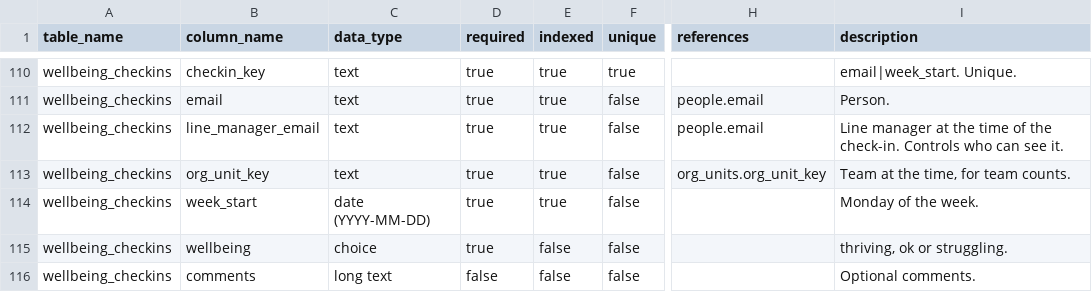
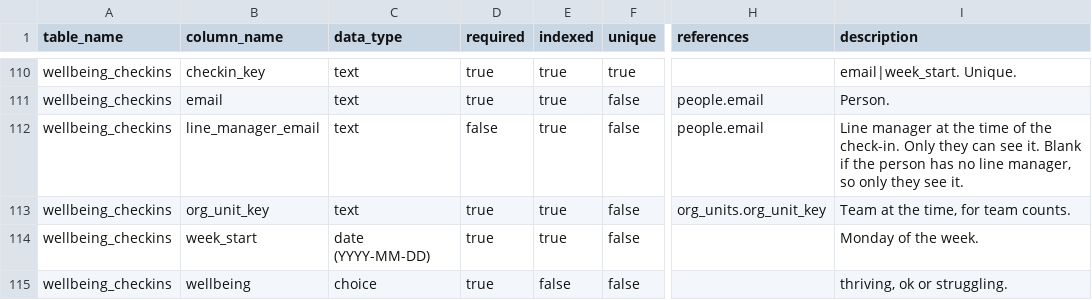
Before and after one commit to AMGlenny/skills-copilot-codespaces-vscode, a CSV file: dist/data_dictionary.csv, drawn as a sheet; only a part is shown, gaps mark what is left out; the shorter side is filled out with more unchanged rows; the diff names each change by its address in the sheet, - before the commit and + after, or states it on an @@ line.

```diff
--- a/dist/data_dictionary.csv
+++ b/dist/data_dictionary.csv
-D112 (required): true
+D112 (required): false
-I112 (description): …the check-in. Controls who can see it.
+I112 (description): …the check-in. Only they can see it. Blank if the person has no line manager, so only they see it.
```
Also changed, not shown: 18 other files.
